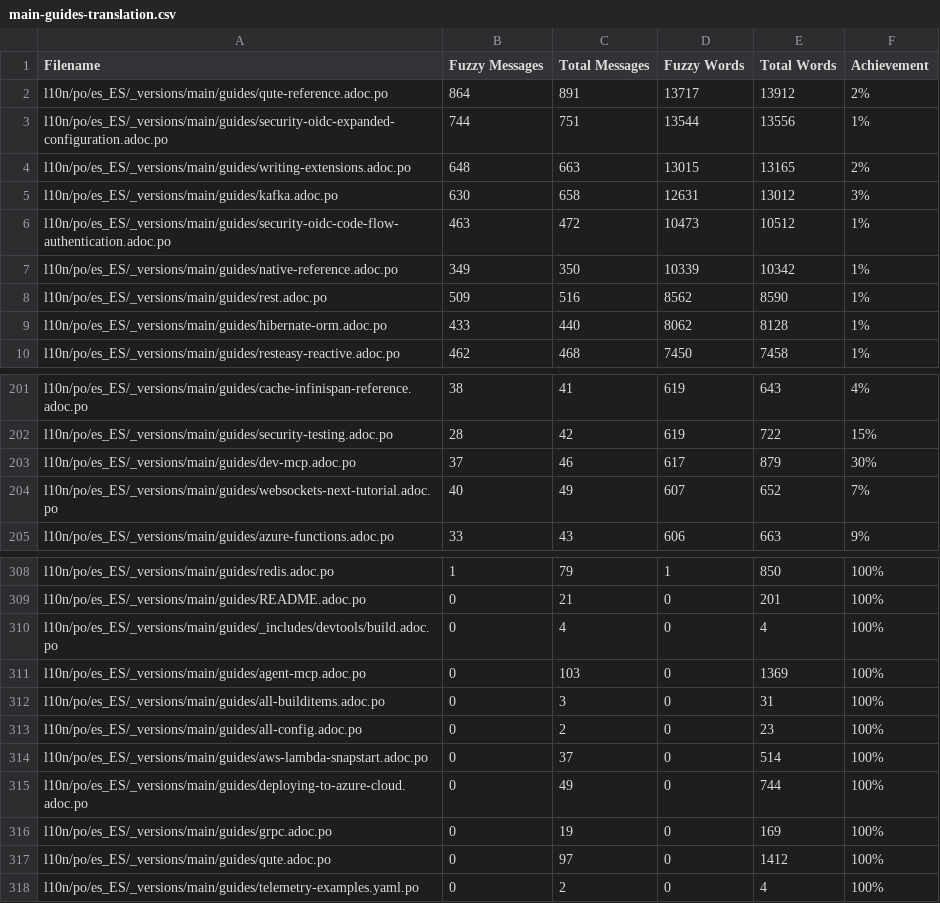
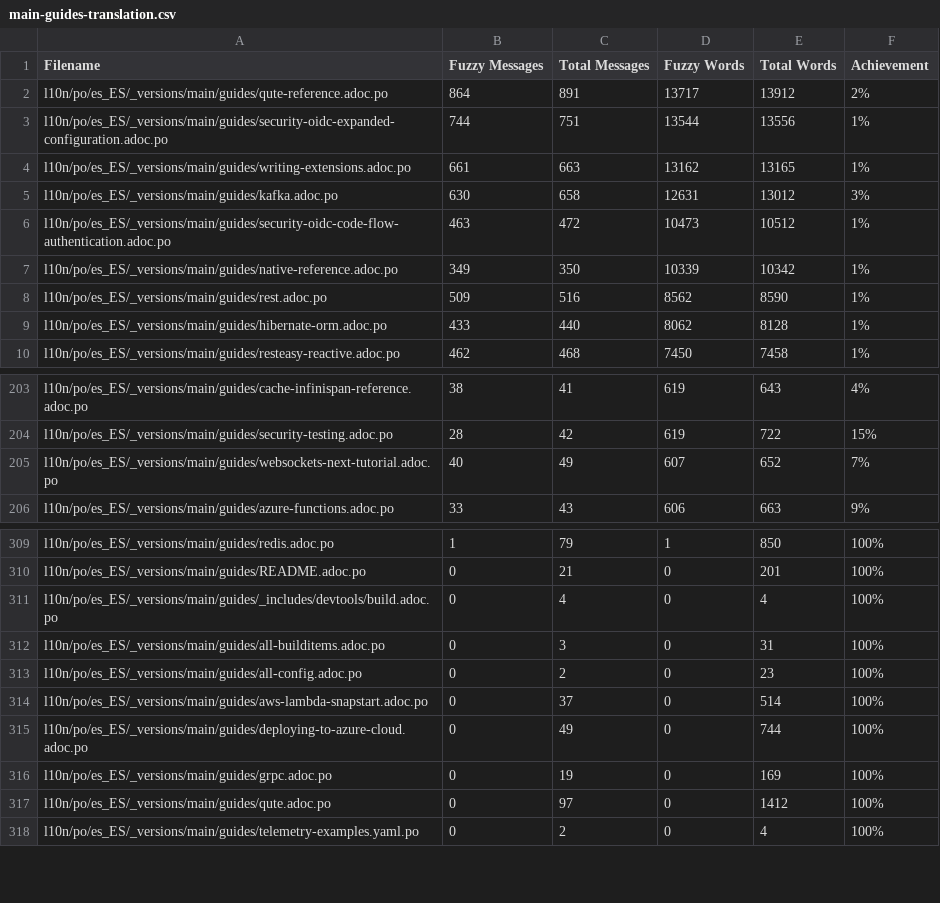
Before and after one commit to quarkusio/es.quarkus.io, a CSV file: l10n/stats/main-guides-translation.csv, drawn as a sheet; only a part is shown, gaps mark what is left out; the diff covers the shown part only.

```diff
--- a/l10n/stats/main-guides-translation.csv
+++ b/l10n/stats/main-guides-translation.csv
@@ -3,3 +3,3 @@ l10n/po/es_ES/_versions/main/guides/qute-reference.adoc.po, 864, 891, 13717, 139
 l10n/po/es_ES/_versions/main/guides/security-oidc-expanded-configuration.adoc.po, 744, 751, 13544, 13556, 1%
-l10n/po/es_ES/_versions/main/guides/writing-extensions.adoc.po, 648, 663, 13015, 13165, 2%
+l10n/po/es_ES/_versions/main/guides/writing-extensions.adoc.po, 661, 663, 13162, 13165, 1%
 l10n/po/es_ES/_versions/main/guides/kafka.adoc.po, 630, 658, 12631, 13012, 3%
@@ -202,3 +204,2 @@ l10n/po/es_ES/_versions/main/guides/cache-infinispan-reference.adoc.po, 38, 41,
 l10n/po/es_ES/_versions/main/guides/security-testing.adoc.po, 28, 42, 619, 722, 15%
-l10n/po/es_ES/_versions/main/guides/dev-mcp.adoc.po, 37, 46, 617, 879, 30%
 l10n/po/es_ES/_versions/main/guides/websockets-next-tutorial.adoc.po, 40, 49, 607, 652, 7%
@@ -310,3 +311,2 @@ l10n/po/es_ES/_versions/main/guides/README.adoc.po, 0, 21, 0, 201, 100%
 l10n/po/es_ES/_versions/main/guides/_includes/devtools/build.adoc.po, 0, 4, 0, 4, 100%
-l10n/po/es_ES/_versions/main/guides/agent-mcp.adoc.po, 0, 103, 0, 1369, 100%
 l10n/po/es_ES/_versions/main/guides/all-builditems.adoc.po, 0, 3, 0, 31, 100%
```
Also changed, not shown: 5 added rows and 3 removed rows elsewhere in this file, l10n/stats/misc-translation.csv, l10n/stats/posts-translation.csv.
